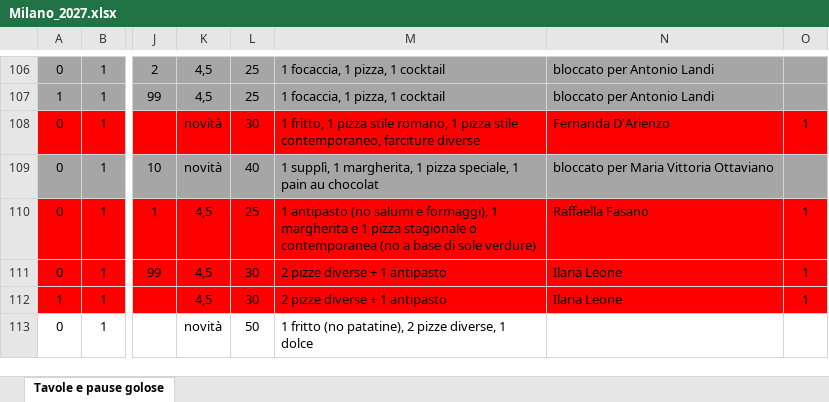
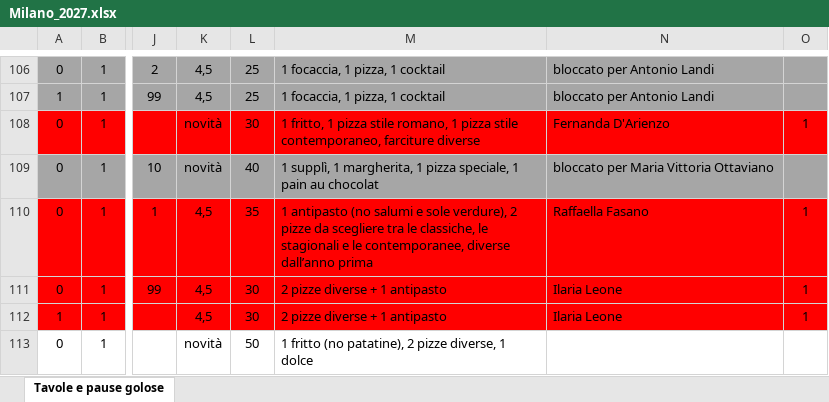
Before and after one commit to pecoraneraeditore/mappa-ristoranti, an Excel workbook: Milano_2027.xlsx, sheet Tavole e pause golose, drawn as a sheet; only a part is shown, gaps mark what is left out; values as stored, in another font and other column widths than the file's, no borders; the diff names each change by its address in the sheet, - before the commit and + after, or states it on an @@ line.

```diff
--- a/Milano_2027.xlsx (sheet Tavole e pause golose)
+++ b/Milano_2027.xlsx (sheet Tavole e pause golose)
-L110: 25
+L110: 35
-M110: …salumi e formaggi), 1 margherita e 1 pizza stagionale o contemporanea (no a base di sole verdure)
+M110: …salumi e sole verdure), 2 pizze da scegliere tra le classiche, le stagionali e le contemporanee, diverse dall’anno prima
```
Also changed, not shown: Torino_2027.xlsx, 3 other files.
